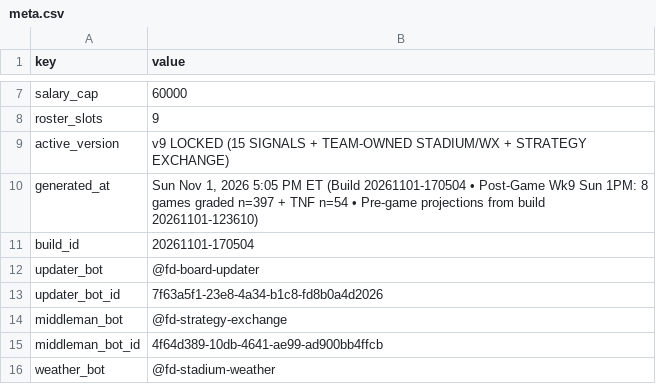
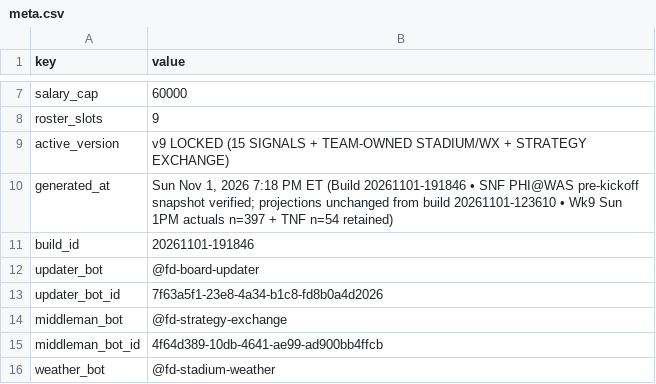
Before and after one commit to wtsarnow/fd-player-board, a CSV file: data/meta.csv, drawn as a sheet; only a part is shown, gaps mark what is left out.

Commit message:
SNF PHI@WAS pre-kickoff snapshot build 20261101-191846

```diff
--- a/data/meta.csv
+++ b/data/meta.csv
@@ -9,4 +9,4 @@ roster_slots,9
 active_version,v9 LOCKED (15 SIGNALS + TEAM-OWNED STADIUM/WX + STRATEGY EXCHANGE)
-generated_at,"Sun Nov 1, 2026 5:05 PM ET (Build 20261101-170504 • Post-Game Wk9 Sun 1PM: 8 games graded n=397 + TNF n=54 • Pre-game projections from build 20261101-123610)"
-build_id,20261101-170504
+generated_at,"Sun Nov 1, 2026 7:18 PM ET (Build 20261101-191846 • SNF PHI@WAS pre-kickoff snapshot verified; projections unchanged from build 20261101-123610 • Wk9 Sun 1PM actuals n=397 + TNF n=54 retained)"
+build_id,20261101-191846
 updater_bot,@fd-board-updater
```
